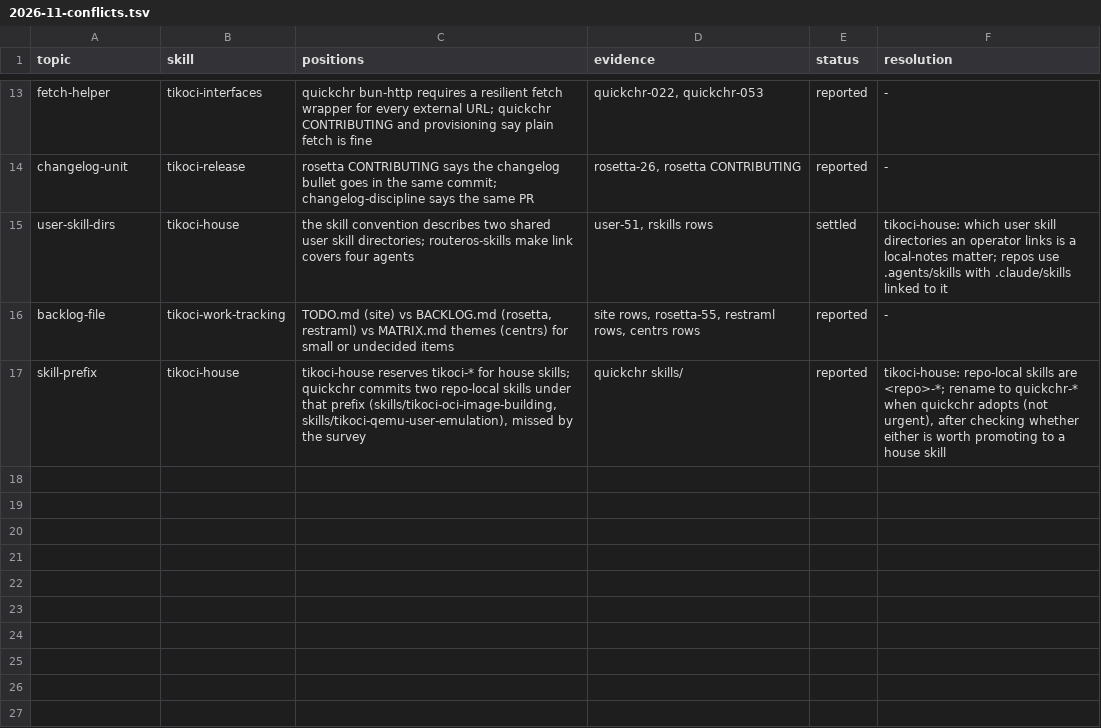
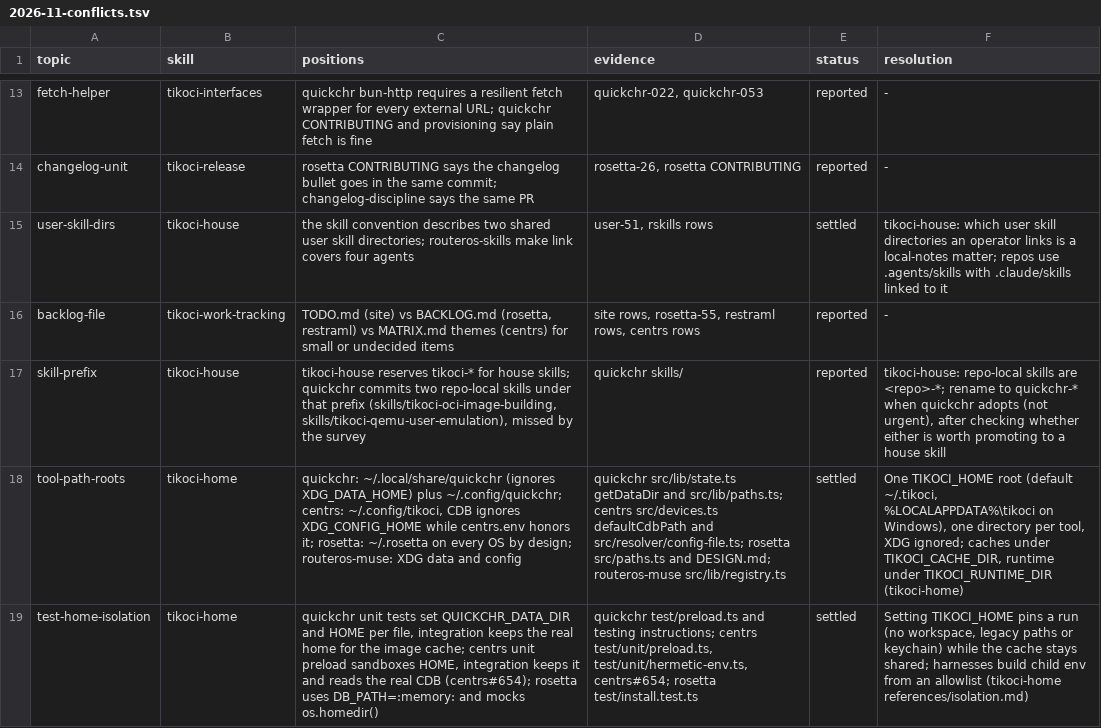
Before and after one commit to tikoci/tikoci.github.io, a TSV file: docs/house/2026-11-conflicts.tsv, drawn as a sheet; only a part is shown, gaps mark what is left out; the diff names each change by its address in the sheet, - before the commit and + after, or states it on an @@ line.

```diff
--- a/docs/house/2026-11-conflicts.tsv
+++ b/docs/house/2026-11-conflicts.tsv
+row 18: tool-path-roots | tikoci-home | quickchr: ~/.local/share/quickchr (ignores XDG_DATA_HOME) plus ~/.config/quickchr; centrs: ~/.config/tikoci, CDB ignores XDG_CONFIG_HOME while centrs.env honors it; rosetta: ~/.rosetta on every OS by design; routeros-muse: XDG data and config | quickchr src/lib/state.ts getDataDir and src/lib/paths.ts; centrs src/devices.ts defaultCdbPath and src/resolver/config-file.ts; rosetta src/paths.ts and DESIGN.md; routeros-muse src/lib/registry.ts | settled | One TIKOCI_HOME root (default ~/.tikoci, %LOCALAPPDATA%\tikoci on Windows), one directory per tool, XDG ignored; caches under TIKOCI_CACHE_DIR, runtime under TIKOCI_RUNTIME_DIR (tikoci-home)
+row 19: test-home-isolation | tikoci-home | quickchr unit tests set QUICKCHR_DATA_DIR and HOME per file, integration keeps the real home for the image cache; centrs unit preload sandboxes HOME, integration keeps it and reads the real CDB (centrs#654); rosetta uses DB_PATH=:memory: and mocks os.homedir() | quickchr test/preload.ts and testing instructions; centrs test/unit/preload.ts, test/unit/hermetic-env.ts, centrs#654; rosetta test/install.test.ts | settled | Setting TIKOCI_HOME pins a run (no workspace, legacy paths or keychain) while the cache stays shared; harnesses build child env from an allowlist (tikoci-home references/isolation.md)
```
Also changed, not shown: docs/house/2026-11-survey.tsv, docs/house/skills.tsv, 12 other files.
